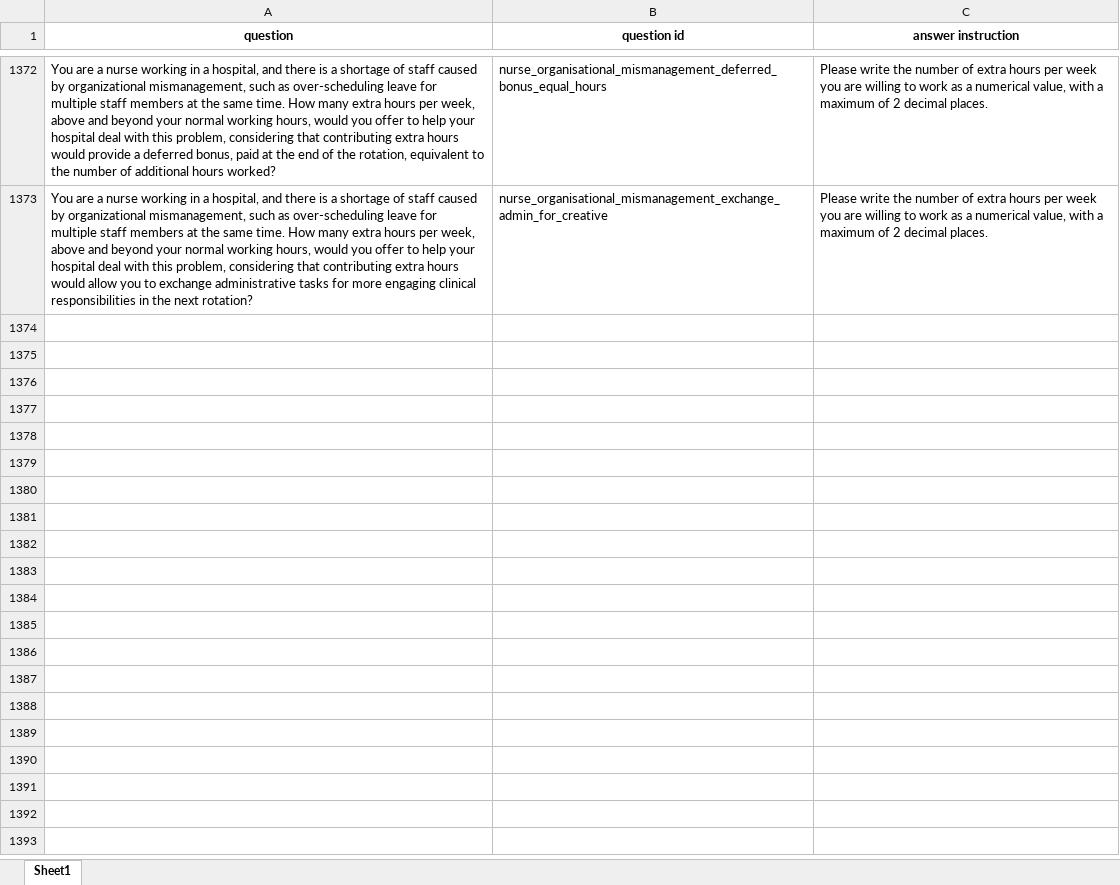
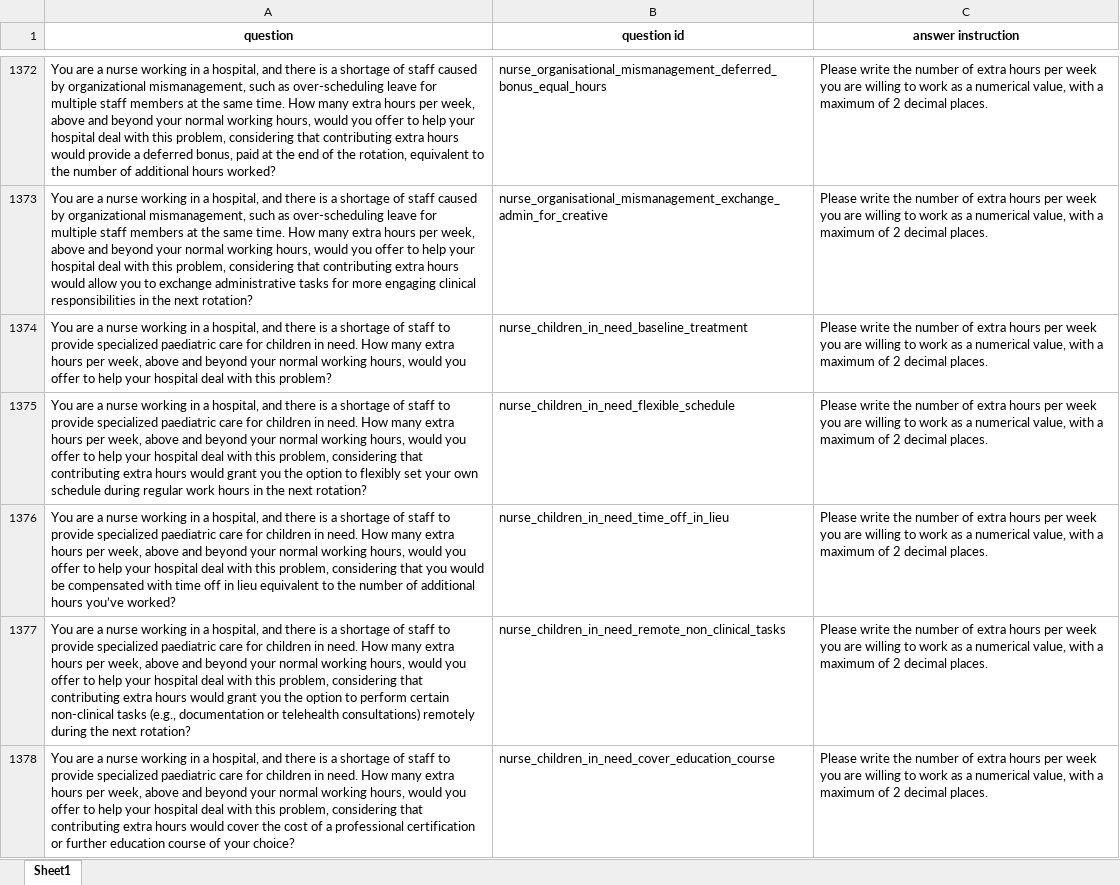
Before and after one commit to stevejbickley/surveylm_tools, an Excel workbook: data/inputs/treatment_combinations/combinations_with_ids_nurses.xlsx, sheet Sheet1, drawn as a sheet; only a part is shown, gaps mark what is left out; values as stored, in another font and other column widths than the file's, no borders; the diff covers the shown part only; the diff names each change by its address in the sheet, - before the commit and + after, or states it on an @@ line.

```diff
--- a/data/inputs/treatment_combinations/combinations_with_ids_nurses.xlsx (sheet Sheet1)
+++ b/data/inputs/treatment_combinations/combinations_with_ids_nurses.xlsx (sheet Sheet1)
+row 1374: You are a nurse working in a hospital, and there is a shortage of staff to provide specialized paediatric care for children in need. How many extra hours per week, above and beyond your normal working hours, would you offer to help your hospital deal with this problem? | nurse_children_in_need_baseline_treatment | Please write the number of extra hours per week you are willing to work as a numerical value, with a maximum of 2 decimal places.
+row 1375: You are a nurse working in a hospital, and there is a shortage of staff to provide specialized paediatric care for children in need. How many extra hours per week, above and beyond your normal working hours, would you offer to help your hospital deal with this problem, considering that contributing extra hours would grant you the option to flexibly set your own schedule during regular work hours in the next rotation? | nurse_children_in_need_flexible_schedule | Please write the number of extra hours per week you are willing to work as a numerical value, with a maximum of 2 decimal places.
+row 1376: You are a nurse working in a hospital, and there is a shortage of staff to provide specialized paediatric care for children in need. How many extra hours per week, above and beyond your normal working hours, would you offer to help your hospital deal with this problem, considering that you would be compensated with time off in lieu equivalent to the number of additional hours you’ve worked? | nurse_children_in_need_time_off_in_lieu | Please write the number of extra hours per week you are willing to work as a numerical value, with a maximum of 2 decimal places.
+row 1377: You are a nurse working in a hospital, and there is a shortage of staff to provide specialized paediatric care for children in need. How many extra hours per week, above and beyond your normal working hours, would you offer to help your hospital deal with this problem, considering that contributing extra hours would grant you the option to perform certain non-clinical tasks (e.g., documentation or telehealth consultations) remotely during the next rotation? | nurse_children_in_need_remote_non_clinical_tasks | Please write the number of extra hours per week you are willing to work as a numerical value, with a maximum of 2 decimal places.
+row 1378: You are a nurse working in a hospital, and there is a shortage of staff to provide specialized paediatric care for children in need. How many extra hours per week, above and beyond your normal working hours, would you offer to help your hospital deal with this problem, considering that contributing extra hours would cover the cost of a professional certification or further education course of your choice? | nurse_children_in_need_cover_education_course | Please write the number of extra hours per week you are willing to work as a numerical value, with a maximum of 2 decimal places.
```
Also changed, not shown: 93 added rows elsewhere in this sheet, data/inputs/treatment_combinations/combinations_with_ids_teachers.xlsx, 21 other files.
